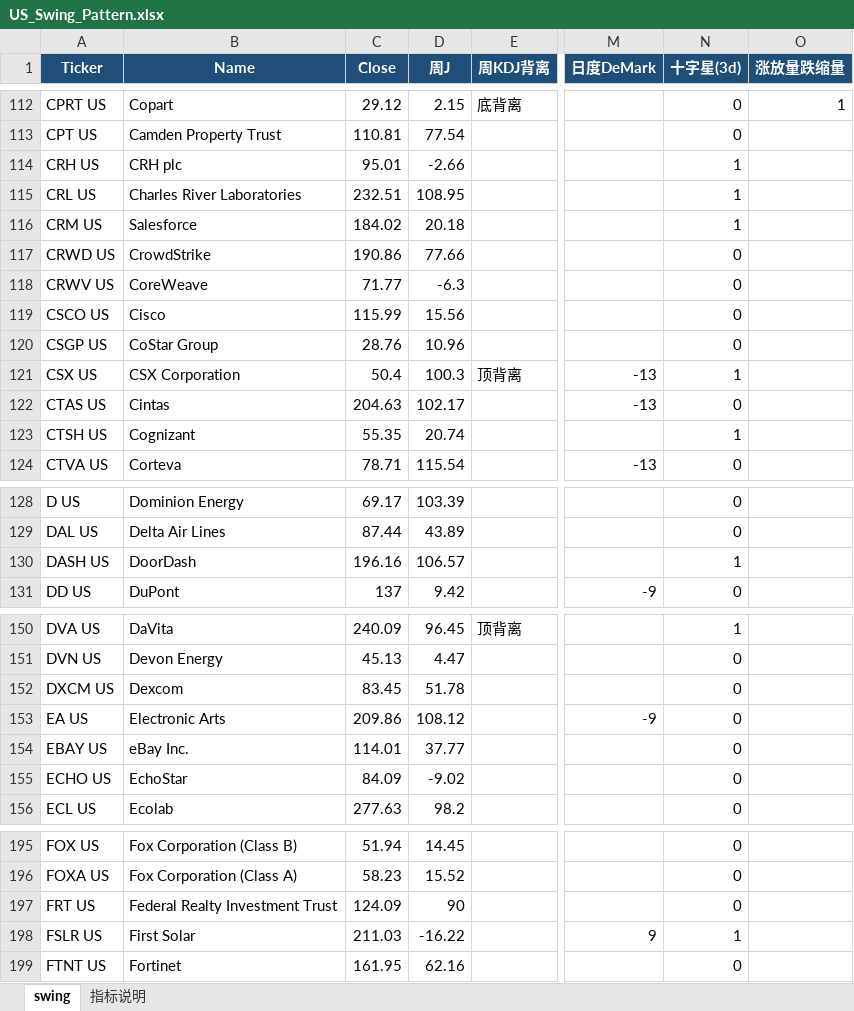
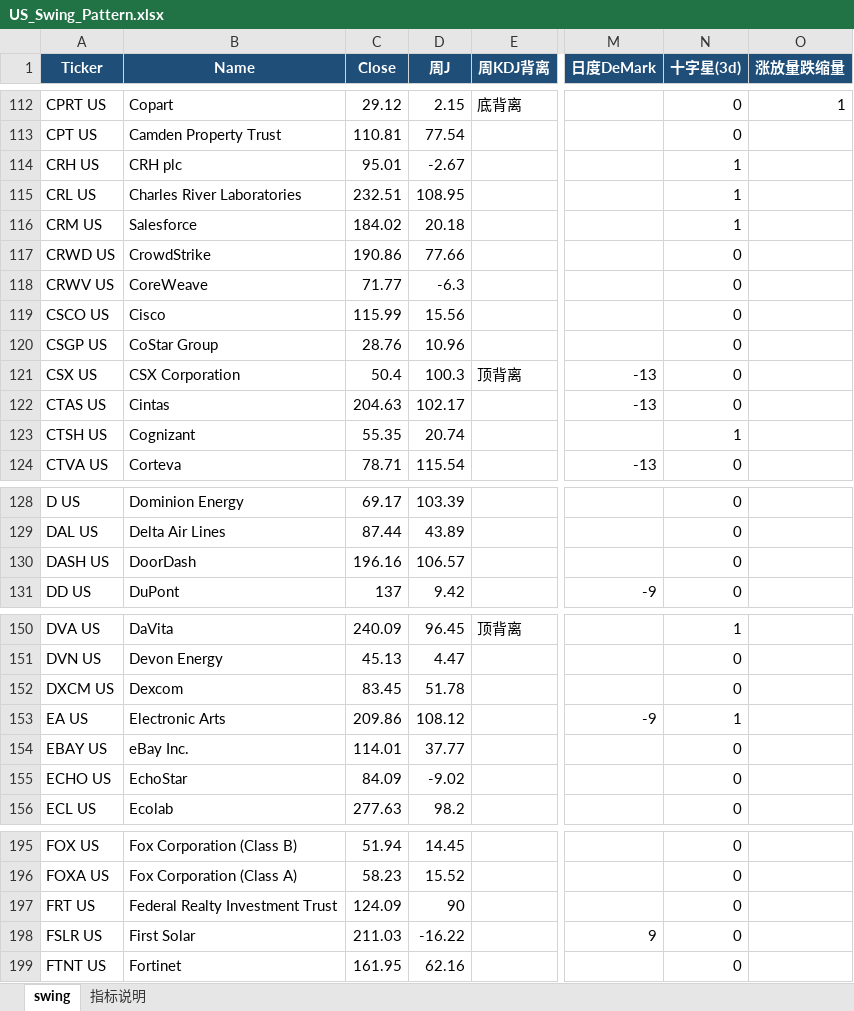
Before and after one commit to jibom/trend-equity-screener, an Excel workbook: public/hk_swing_pattern/US_Swing_Pattern.xlsx, sheet swing, drawn as a sheet; only a part is shown, gaps mark what is left out; values as stored, in another font and other column widths than the file's, no borders; the diff covers the shown part only; the diff names each change by its address in the sheet, - before the commit and + after, or states it on an @@ line.

```diff
--- a/public/hk_swing_pattern/US_Swing_Pattern.xlsx (sheet swing)
+++ b/public/hk_swing_pattern/US_Swing_Pattern.xlsx (sheet swing)
-D114 (周J): -2.66
+D114 (周J): -2.67
-N121 (十字星(3d)): 1
+N121 (十字星(3d)): 0
-N130 (十字星(3d)): 1
+N130 (十字星(3d)): 0
-N153 (十字星(3d)): 0
+N153 (十字星(3d)): 1
-N198 (十字星(3d)): 1
+N198 (十字星(3d)): 0
```
Also changed, not shown: 84 edited cells elsewhere in this sheet, hk_swing_pattern/US_Swing_Pattern.xlsx, 2 other files.
